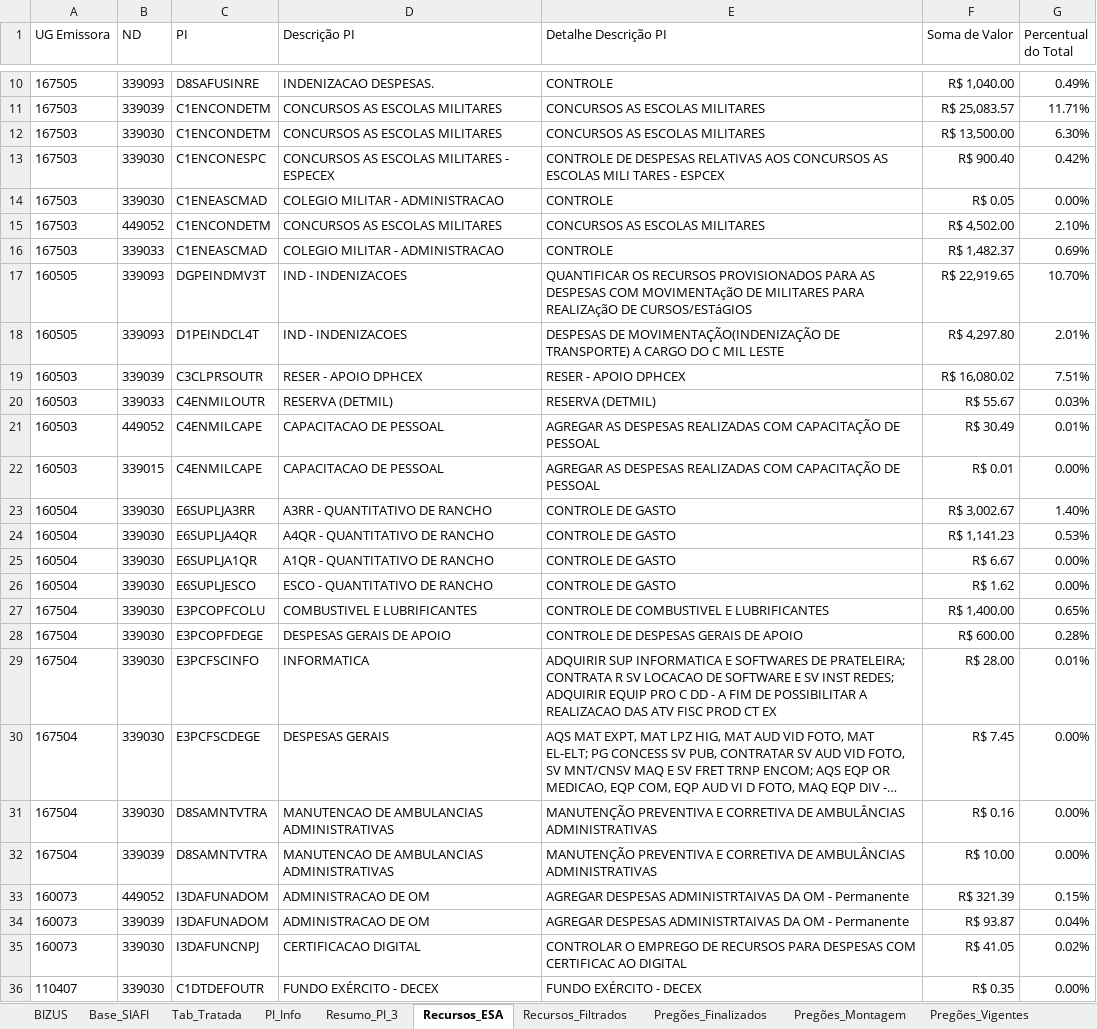
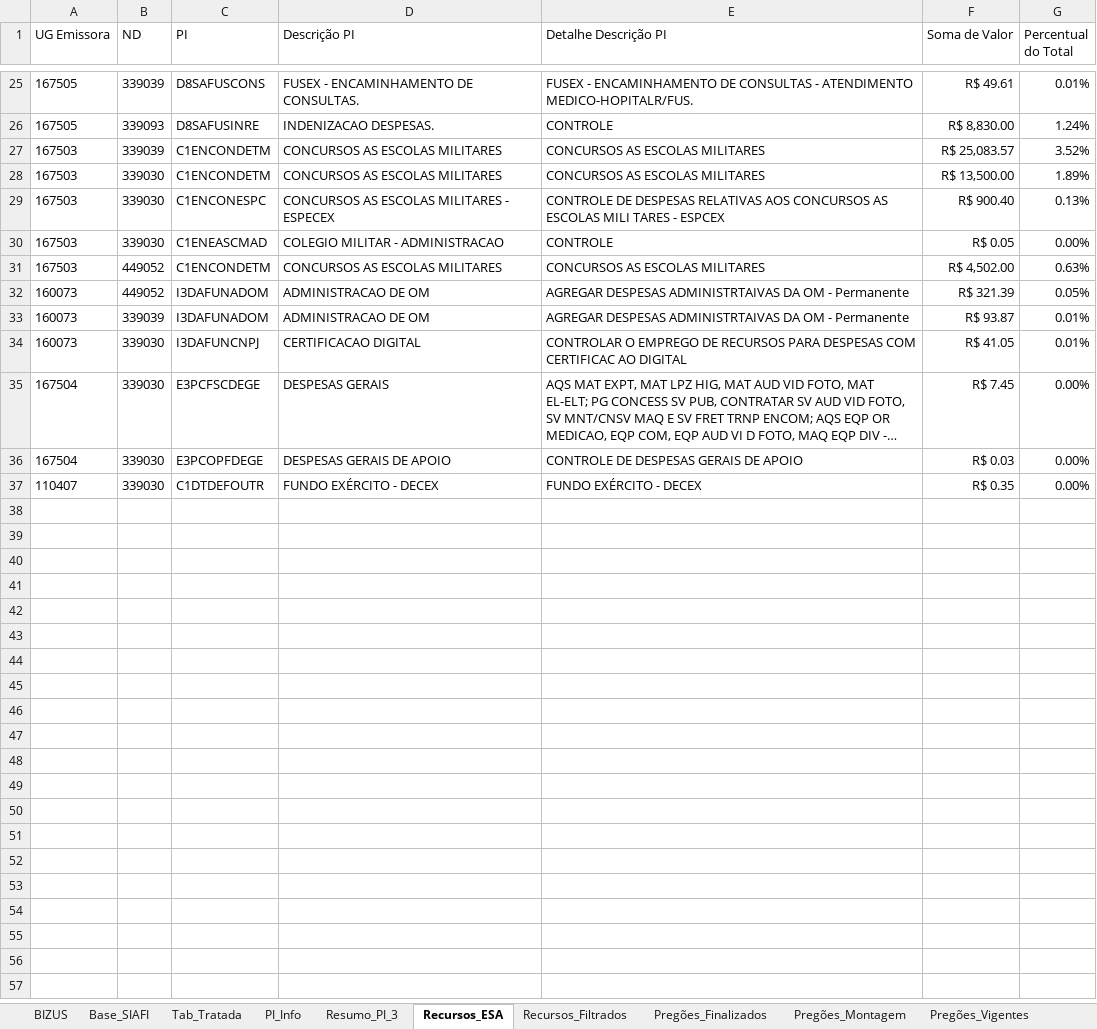
Before and after one commit to DiogoPqdt/Dashboard_ESA, an Excel workbook: base_dados/Recursos_Disponiveis.xlsx, sheet Recursos_ESA, drawn as a sheet; only a part is shown, gaps mark what is left out; long unchanged cells end in …; values as stored, in another font and other column widths than the file's, no borders; conditional formats not drawn; removed rows and columns are numbered as before the commit, all else as after; the diff covers the shown part only; the diff names each change by its address in the sheet, - before the commit and + after, or states it on an @@ line.

```diff
--- a/base_dados/Recursos_Disponiveis.xlsx (sheet Recursos_ESA)
+++ b/base_dados/Recursos_Disponiveis.xlsx (sheet Recursos_ESA)
+row 25: 167505 | 339039 | D8SAFUSCONS | FUSEX - ENCAMINHAMENTO DE CONSULTAS. | FUSEX - ENCAMINHAMENTO DE CONSULTAS - ATENDIMENTO MEDICO-HOPITALR/FUS. | R$ 49.61 | 0.01%
-F26 (Soma de Valor): R$ 1,040.00
+F26 (Soma de Valor): R$ 8,830.00
-G26 (Percentual do Total): 0.49%
+G26 (Percentual do Total): 1.24%
-G27 (Percentual do Total): 11.71%
+G27 (Percentual do Total): 3.52%
-G28 (Percentual do Total): 6.30%
+G28 (Percentual do Total): 1.89%
-G29 (Percentual do Total): 0.42%
+G29 (Percentual do Total): 0.13%
-G31 (Percentual do Total): 2.10%
+G31 (Percentual do Total): 0.63%
-row 16: 167503 | 339033 | C1ENEASCMAD | COLEGIO MILITAR - ADMINISTRACAO | CONTROLE | R$ 1,482.37 | 0.69%
-row 17: 160505 | 339093 | DGPEINDMV3T | IND - INDENIZACOES | QUANTIFICAR OS RECURSOS PROVISIONADOS PARA AS DESPESAS COM MOVIMENTAçãO DE MILITARES PARA REALIZAçãO DE CURSOS/ESTáGIOS | R$ 22,919.65 | 10.70%
-row 18: 160505 | 339093 | D1PEINDCL4T | IND - INDENIZACOES | DESPESAS DE MOVIMENTAÇÃO(INDENIZAÇÃO DE TRANSPORTE) A CARGO DO C MIL LESTE | R$ 4,297.80 | 2.01%
-row 19: 160503 | 339039 | C3CLPRSOUTR | RESER - APOIO DPHCEX | RESER - APOIO DPHCEX | R$ 16,080.02 | 7.51%
-row 20: 160503 | 339033 | C4ENMILOUTR | RESERVA (DETMIL) | RESERVA (DETMIL) | R$ 55.67 | 0.03%
-row 21: 160503 | 449052 | C4ENMILCAPE | CAPACITACAO DE PESSOAL | AGREGAR AS DESPESAS REALIZADAS COM CAPACITAÇÃO DE PESSOAL | R$ 30.49 | 0.01%
-row 22: 160503 | 339015 | C4ENMILCAPE | CAPACITACAO DE PESSOAL | AGREGAR AS DESPESAS REALIZADAS COM CAPACITAÇÃO DE PESSOAL | R$ 0.01 | 0.00%
-row 23: 160504 | 339030 | E6SUPLJA3RR | A3RR - QUANTITATIVO DE RANCHO | CONTROLE DE GASTO | R$ 3,002.67 | 1.40%
-row 24: 160504 | 339030 | E6SUPLJA4QR | A4QR - QUANTITATIVO DE RANCHO | CONTROLE DE GASTO | R$ 1,141.23 | 0.53%
-row 25: 160504 | 339030 | E6SUPLJA1QR | A1QR - QUANTITATIVO DE RANCHO | CONTROLE DE GASTO | R$ 6.67 | 0.00%
-row 26: 160504 | 339030 | E6SUPLJESCO | ESCO - QUANTITATIVO DE RANCHO | CONTROLE DE GASTO | R$ 1.62 | 0.00%
-row 27: 167504 | 339030 | E3PCOPFCOLU | COMBUSTIVEL E LUBRIFICANTES | CONTROLE DE COMBUSTIVEL E LUBRIFICANTES | R$ 1,400.00 | 0.65%
-row 28: 167504 | 339030 | E3PCOPFDEGE | DESPESAS GERAIS DE APOIO | CONTROLE DE DESPESAS GERAIS DE APOIO | R$ 600.00 | 0.28%
-row 29: 167504 | 339030 | E3PCFSCINFO | INFORMATICA | ADQUIRIR SUP INFORMATICA E SOFTWARES DE PRATELEIRA; CONTRATA R SV LOCACAO DE SOFTWARE E SV INST REDES; ADQUIRIR EQUIP PRO C DD - A FIM DE POSSIBILITAR A REALIZACAO DAS ATV FISC PROD CT EX | R$ 28.00 | 0.01%
+row 32: 160073 | 449052 | I3DAFUNADOM | ADMINISTRACAO DE OM | AGREGAR DESPESAS ADMINISTRTAIVAS DA OM - Permanente | R$ 321.39 | 0.05%
+row 33: 160073 | 339039 | I3DAFUNADOM | ADMINISTRACAO DE OM | AGREGAR DESPESAS ADMINISTRTAIVAS DA OM - Permanente | R$ 93.87 | 0.01%
+row 34: 160073 | 339030 | I3DAFUNCNPJ | CERTIFICACAO DIGITAL | CONTROLAR O EMPREGO DE RECURSOS PARA DESPESAS COM CERTIFICAC AO DIGITAL | R$ 41.05 | 0.01%
-C36 (PI): D8SAMNTVTRA
+C36 (PI): E3PCOPFDEGE
-D36 (Descrição PI): MANUTENCAO DE AMBULANCIAS ADMINISTRATIVAS
+D36 (Descrição PI): DESPESAS GERAIS DE APOIO
-E36 (Detalhe Descrição PI): MANUTENÇÃO PREVENTIVA E CORRETIVA DE AMBULÂNCIAS ADMINISTRATIVAS
+E36 (Detalhe Descrição PI): CONTROLE DE DESPESAS GERAIS DE APOIO
-F36 (Soma de Valor): R$ 0.16
+F36 (Soma de Valor): R$ 0.03
-row 32: 167504 | 339039 | D8SAMNTVTRA | MANUTENCAO DE AMBULANCIAS ADMINISTRATIVAS | MANUTENÇÃO PREVENTIVA E CORRETIVA DE AMBULÂNCIAS ADMINISTRATIVAS | R$ 10.00 | 0.00%
-row 33: 160073 | 449052 | I3DAFUNADOM | ADMINISTRACAO DE OM | AGREGAR DESPESAS ADMINISTRTAIVAS DA OM - Permanente | R$ 321.39 | 0.15%
-row 34: 160073 | 339039 | I3DAFUNADOM | ADMINISTRACAO DE OM | AGREGAR DESPESAS ADMINISTRTAIVAS DA OM - Permanente | R$ 93.87 | 0.04%
-row 35: 160073 | 339030 | I3DAFUNCNPJ | CERTIFICACAO DIGITAL | CONTROLAR O EMPREGO DE RECURSOS PARA DESPESAS COM CERTIFICAC AO DIGITAL | R$ 41.05 | 0.02%
```
Also changed, not shown: 15 added rows and 12 edited cells elsewhere in this sheet, sheet Recursos_Filtrados, sheet Tab_Tratada, sheet Pregões_Vigentes, sheet Base_SIAFI, notebook/restos_a_pagar_2024.xlsx, 4 other files.
